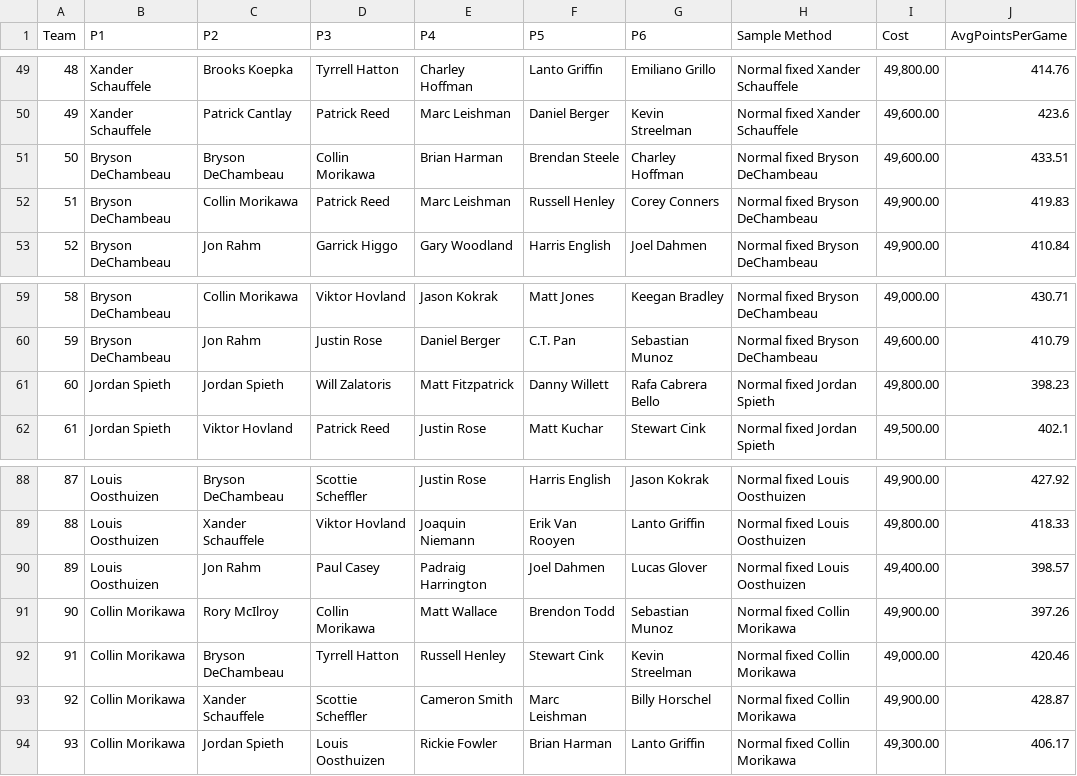
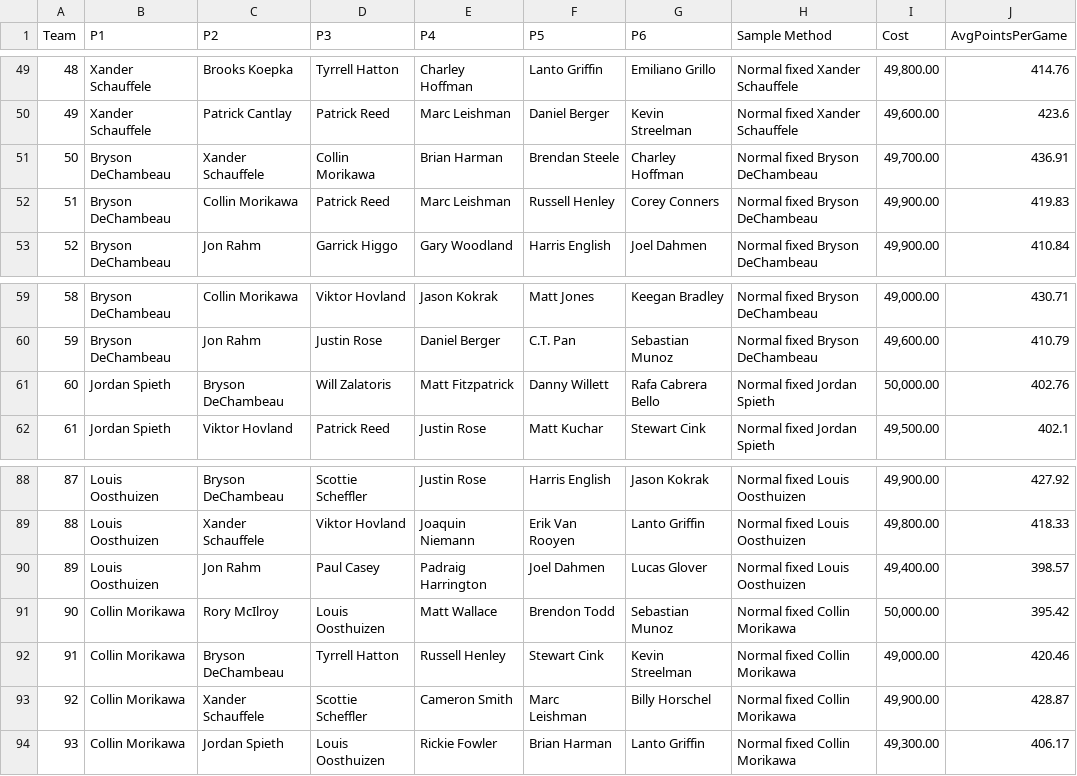
Before and after one commit to longenbach/Fantasy-Golf-DraftKings, a CSV file: DraftKing Picks_theOpen - My Picks V3.csv, drawn as a sheet; only a part is shown, gaps mark what is left out.

Commit message:
threOpen

```diff
--- a/DraftKing Picks_theOpen - My Picks V3.csv
+++ b/DraftKing Picks_theOpen - My Picks V3.csv
@@ -50,3 +50,3 @@ Team,P1,P2,P3,P4,P5,P6,Sample Method,Cost,AvgPointsPerGame
 49,Xander Schauffele,Patrick Cantlay,Patrick Reed,Marc Leishman,Daniel Berger,Kevin Streelman,Normal fixed Xander Schauffele,"49,600.00",423.6
-50,Bryson DeChambeau,Bryson DeChambeau,Collin Morikawa,Brian Harman,Brendan Steele,Charley Hoffman,Normal fixed Bryson DeChambeau,"49,600.00",433.51
+50,Bryson DeChambeau,Xander Schauffele,Collin Morikawa,Brian Harman,Brendan Steele,Charley Hoffman,Normal fixed Bryson DeChambeau,"49,700.00",436.91
 51,Bryson DeChambeau,Collin Morikawa,Patrick Reed,Marc Leishman,Russell Henley,Corey Conners,Normal fixed Bryson DeChambeau,"49,900.00",419.83
@@ -60,3 +60,3 @@ Team,P1,P2,P3,P4,P5,P6,Sample Method,Cost,AvgPointsPerGame
 59,Bryson DeChambeau,Jon Rahm,Justin Rose,Daniel Berger,C.T. Pan,Sebastian Munoz,Normal fixed Bryson DeChambeau,"49,600.00",410.79
-60,Jordan Spieth,Jordan Spieth,Will Zalatoris,Matt Fitzpatrick,Danny Willett,Rafa Cabrera Bello,Normal fixed Jordan Spieth,"49,800.00",398.23
+60,Jordan Spieth,Bryson DeChambeau,Will Zalatoris,Matt Fitzpatrick,Danny Willett,Rafa Cabrera Bello,Normal fixed Jordan Spieth,"50,000.00",402.76
 61,Jordan Spieth,Viktor Hovland,Patrick Reed,Justin Rose,Matt Kuchar,Stewart Cink,Normal fixed Jordan Spieth,"49,500.00",402.1
@@ -90,3 +90,3 @@ Team,P1,P2,P3,P4,P5,P6,Sample Method,Cost,AvgPointsPerGame
 89,Louis Oosthuizen,Jon Rahm,Paul Casey,Padraig Harrington,Joel Dahmen,Lucas Glover,Normal fixed Louis Oosthuizen,"49,400.00",398.57
-90,Collin Morikawa,Rory McIlroy,Collin Morikawa,Matt Wallace,Brendon Todd,Sebastian Munoz,Normal fixed Collin Morikawa,"49,900.00",397.26
+90,Collin Morikawa,Rory McIlroy,Louis Oosthuizen,Matt Wallace,Brendon Todd,Sebastian Munoz,Normal fixed Collin Morikawa,"50,000.00",395.42
 91,Collin Morikawa,Bryson DeChambeau,Tyrrell Hatton,Russell Henley,Stewart Cink,Kevin Streelman,Normal fixed Collin Morikawa,"49,000.00",420.46
```
